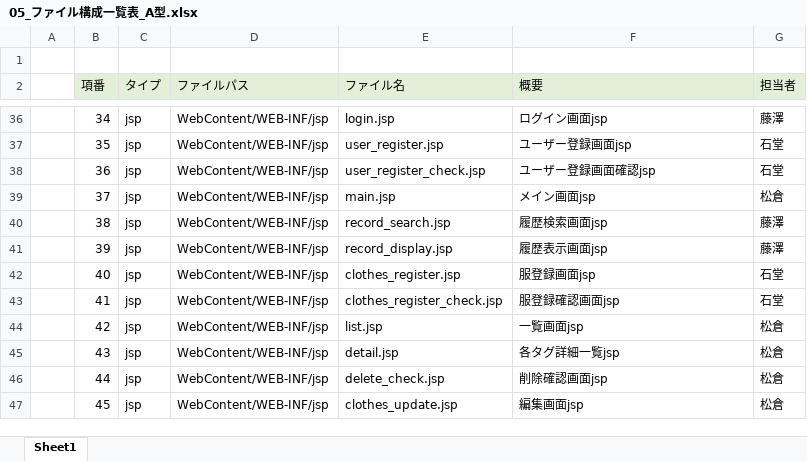
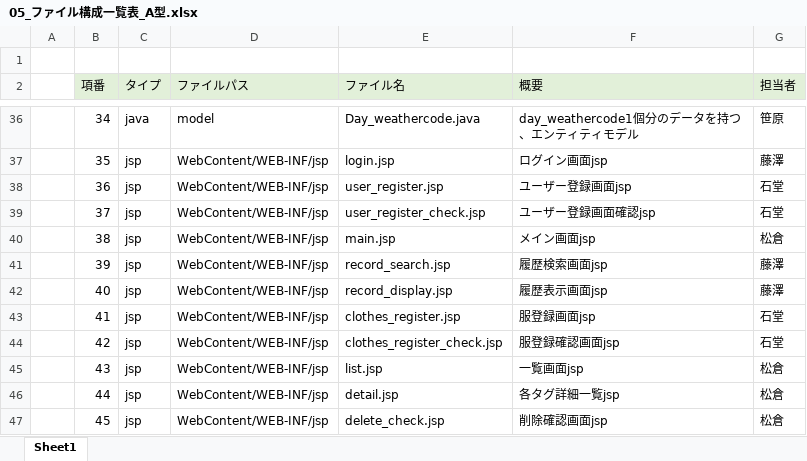
Before and after one commit to dojo2023/C-4, an Excel workbook: doc/05_ファイル構成一覧表_A型.xlsx, sheet Sheet1, drawn as a sheet; only a part is shown, gaps mark what is left out; values as stored, in another font and other column widths than the file's, no borders; the diff covers the shown part only; the diff names each change by its address in the sheet, - before the commit and + after, or states it on an @@ line.

```diff
--- a/doc/05_ファイル構成一覧表_A型.xlsx (sheet Sheet1)
+++ b/doc/05_ファイル構成一覧表_A型.xlsx (sheet Sheet1)
-C36 (タイプ): jsp
+C36 (タイプ): java
-D36 (ファイルパス): WebContent/WEB-INF/jsp
+D36 (ファイルパス): model
-E36 (ファイル名): login.jsp
+E36 (ファイル名): Day_weathercode.java
-F36 (概要): ログイン画面jsp
+F36 (概要): day_weathercode1個分のデータを持つ、エンティティモデル
-G36 (担当者): 藤澤
+G36 (担当者): 笹原
-E37 (ファイル名): user_register.jsp
+E37 (ファイル名): login.jsp
-F37 (概要): ユーザー登録画面jsp
+F37 (概要): ログイン画面jsp
-G37 (担当者): 石堂
+G37 (担当者): 藤澤
-E38 (ファイル名): user_register_check.jsp
+E38 (ファイル名): user_register.jsp
-F38 (概要): ユーザー登録画面確認jsp
+F38 (概要): ユーザー登録画面jsp
-E39 (ファイル名): main.jsp
+E39 (ファイル名): user_register_check.jsp
-F39 (概要): メイン画面jsp
+F39 (概要): ユーザー登録画面確認jsp
-G39 (担当者): 松倉
+G39 (担当者): 石堂
-E40 (ファイル名): record_search.jsp
+E40 (ファイル名): main.jsp
-F40 (概要): 履歴検索画面jsp
+F40 (概要): メイン画面jsp
-G40 (担当者): 藤澤
+G40 (担当者): 松倉
-E41 (ファイル名): record_display.jsp
+E41 (ファイル名): record_search.jsp
-F41 (概要): 履歴表示画面jsp
+F41 (概要): 履歴検索画面jsp
-E42 (ファイル名): clothes_register.jsp
+E42 (ファイル名): record_display.jsp
-F42 (概要): 服登録画面jsp
+F42 (概要): 履歴表示画面jsp
-G42 (担当者): 石堂
+G42 (担当者): 藤澤
-E43 (ファイル名): clothes_register_check.jsp
+E43 (ファイル名): clothes_register.jsp
-F43 (概要): 服登録確認画面jsp
+F43 (概要): 服登録画面jsp
-E44 (ファイル名): list.jsp
+E44 (ファイル名): clothes_register_check.jsp
-F44 (概要): 一覧画面jsp
+F44 (概要): 服登録確認画面jsp
-G44 (担当者): 松倉
+G44 (担当者): 石堂
-E45 (ファイル名): detail.jsp
+E45 (ファイル名): list.jsp
-F45 (概要): 各タグ詳細一覧jsp
+F45 (概要): 一覧画面jsp
-E46 (ファイル名): delete_check.jsp
+E46 (ファイル名): detail.jsp
-F46 (概要): 削除確認画面jsp
+F46 (概要): 各タグ詳細一覧jsp
-E47 (ファイル名): clothes_update.jsp
+E47 (ファイル名): delete_check.jsp
-F47 (概要): 編集画面jsp
+F47 (概要): 削除確認画面jsp
```
Also changed, not shown: 1 added row and 169 edited cells elsewhere in this sheet, formulas that keep their value, 4 other files.
